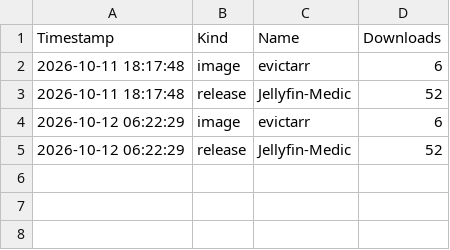
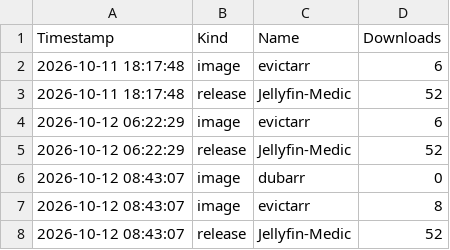
Before and after one commit to camarigor/Jellyfin-Medic, a CSV file: downloads.csv, drawn as a sheet.

```diff
--- a/downloads.csv
+++ b/downloads.csv
@@ -5 +5,4 @@ Timestamp,Kind,Name,Downloads
 2026-10-12 06:22:29,release,Jellyfin-Medic,52
+2026-10-12 08:43:07,image,dubarr,0
+2026-10-12 08:43:07,image,evictarr,8
+2026-10-12 08:43:07,release,Jellyfin-Medic,52
```
